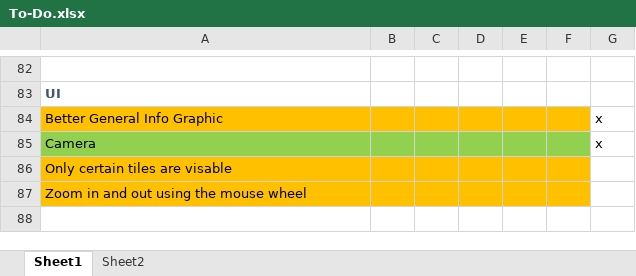
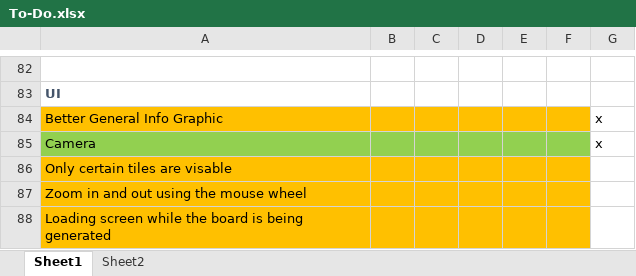
Before and after one commit to MizunoPK/Shiva, an Excel workbook: Production Documents/To-Do.xlsx, sheet Sheet1, drawn as a sheet; only a part is shown, gaps mark what is left out; values as stored, in another font and other column widths than the file's, no borders; the diff names each change by its address in the sheet, - before the commit and + after, or states it on an @@ line.

```diff
--- a/Production Documents/To-Do.xlsx (sheet Sheet1)
+++ b/Production Documents/To-Do.xlsx (sheet Sheet1)
+row 88: Loading screen while the board is being generated
```
Also changed, not shown: 1 other file.
